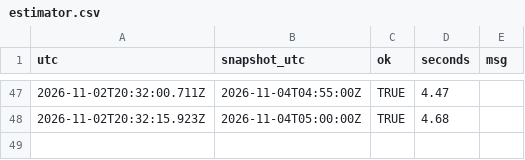
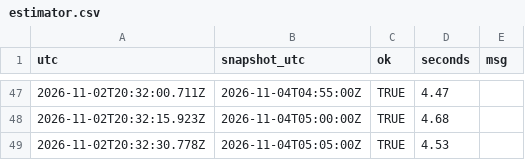
Before and after one commit to Bryvado/Midterms, a CSV file: log/estimator.csv, drawn as a sheet; only a part is shown, gaps mark what is left out; the diff names each change by its address in the sheet, - before the commit and + after, or states it on an @@ line.

```diff
--- a/log/estimator.csv
+++ b/log/estimator.csv
+row 49: 2026-11-02T20:32:30.778Z | 2026-11-04T05:05:00Z | TRUE | 4.53
```
Also changed, not shown: log/batches.csv, log/calls.csv, 4 other files.
